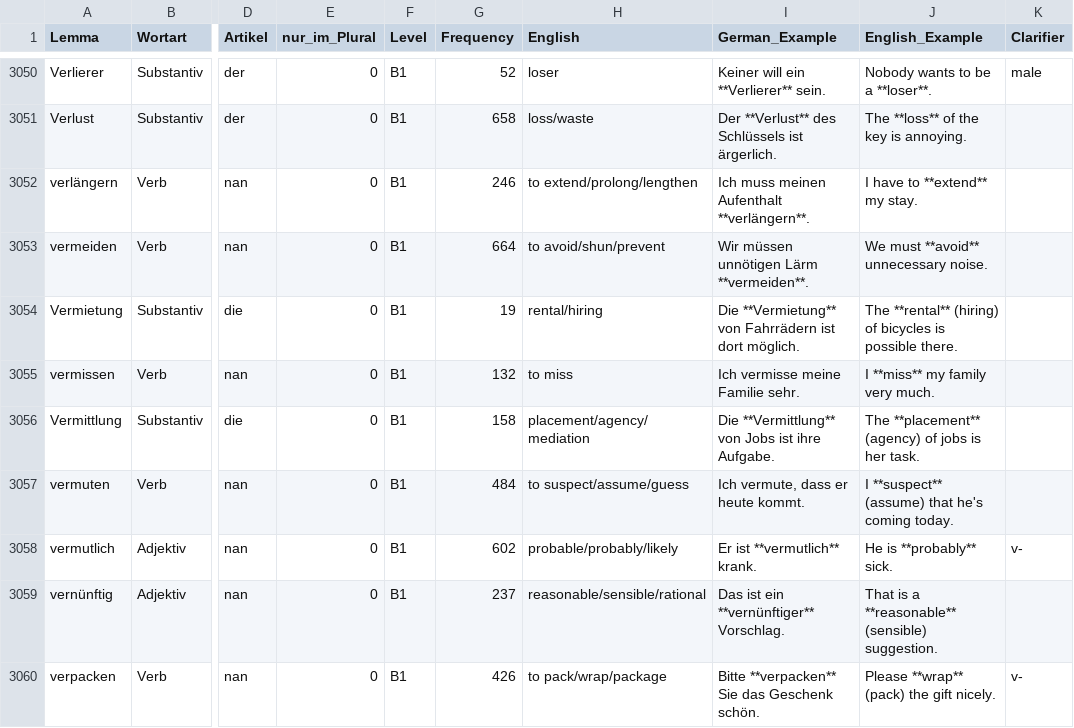
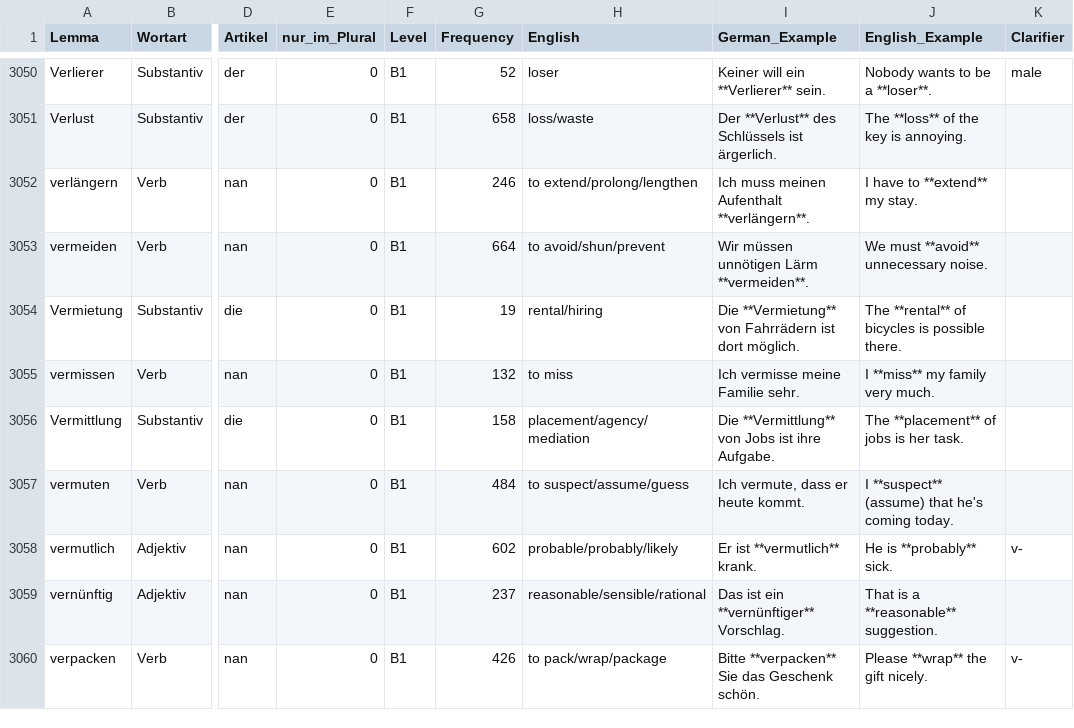
Before and after one commit to hieuristic/flashrecall, a CSV file: goethe_final.csv, drawn as a sheet; only a part is shown, gaps mark what is left out; the diff covers the shown part only; the diff names each change by its address in the sheet, - before the commit and + after, or states it on an @@ line.

```diff
--- a/goethe_final.csv
+++ b/goethe_final.csv
-J3054 (English_Example): The **rental** (hiring) of bicycles…
+J3054 (English_Example): The **rental** of bicycles…
-J3056 (English_Example): The **placement** (agency) of jobs is her task.
+J3056 (English_Example): The **placement** of jobs is her task.
-J3059 (English_Example): That is a **reasonable** (sensible) suggestion.
+J3059 (English_Example): That is a **reasonable** suggestion.
-J3060 (English_Example): Please **wrap** (pack) the gift nicely.
+J3060 (English_Example): Please **wrap** the gift nicely.
```
Also changed, not shown: 21 edited cells elsewhere in this file, 1 other file.
